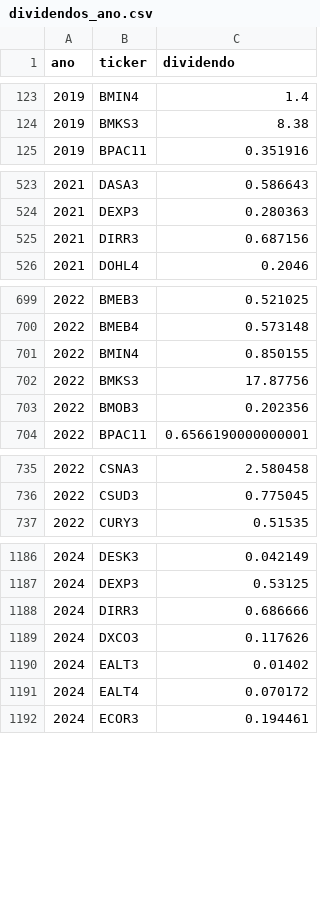
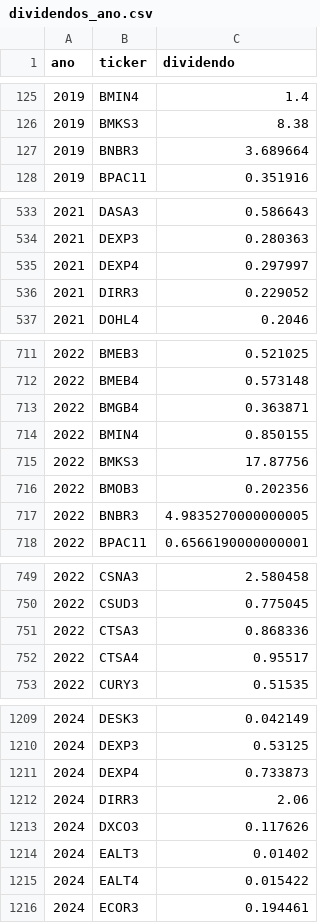
Before and after one commit to gustavolima007/Bussola-de-Valor, a CSV file: data/dividendos_ano.csv, drawn as a sheet; only a part is shown, gaps mark what is left out; the diff covers the shown part only.

```diff
--- a/data/dividendos_ano.csv
+++ b/data/dividendos_ano.csv
@@ -124,2 +126,3 @@
 2019,BMKS3,8.38
+2019,BNBR3,3.689664
 2019,BPAC11,0.351916
@@ -524,3 +534,4 @@
 2021,DEXP3,0.280363
-2021,DIRR3,0.687156
+2021,DEXP4,0.297997
+2021,DIRR3,0.229052
 2021,DOHL4,0.2046
@@ -700,2 +712,3 @@
 2022,BMEB4,0.573148
+2022,BMGB4,0.363871
 2022,BMIN4,0.850155
@@ -703,2 +716,3 @@
 2022,BMOB3,0.202356
+2022,BNBR3,4.9835270000000005
 2022,BPAC11,0.6566190000000001
@@ -736,2 +750,4 @@
 2022,CSUD3,0.775045
+2022,CTSA3,0.868336
+2022,CTSA4,0.95517
 2022,CURY3,0.51535
@@ -1187,6 +1210,7 @@
 2024,DEXP3,0.53125
-2024,DIRR3,0.686666
+2024,DEXP4,0.733873
+2024,DIRR3,2.06
 2024,DXCO3,0.117626
 2024,EALT3,0.01402
-2024,EALT4,0.070172
+2024,EALT4,0.015422
 2024,ECOR3,0.194461
```
Also changed, not shown: 26 added rows, 4 removed rows and 75 edited cells elsewhere in this file, data/acoes_e_fundos.csv, data/indicadores.csv, 9 other files.
